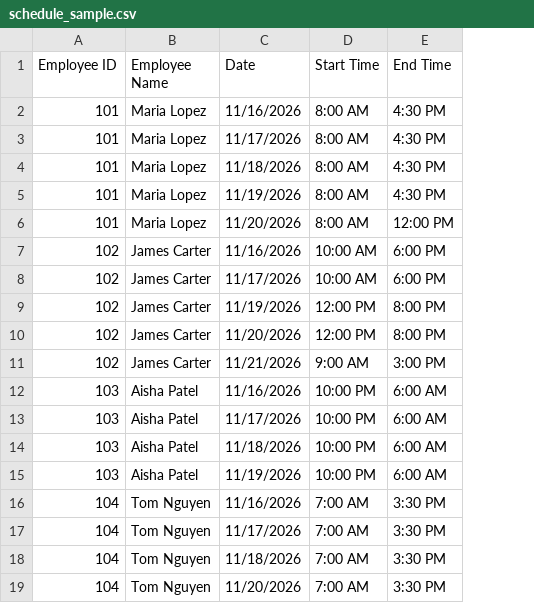
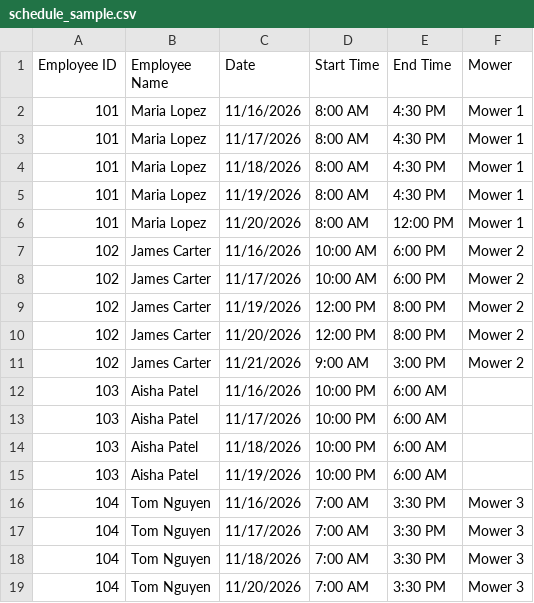
Before and after one commit to twirlingcobra/twirlingcobra, a CSV file: sample_data/schedule_sample.csv, drawn as a sheet; the diff names each change by its address in the sheet, - before the commit and + after, or states it on an @@ line.

```diff
--- a/sample_data/schedule_sample.csv
+++ b/sample_data/schedule_sample.csv
+column F (Mower), rows 2-19: Mower 1 | Mower 1 | Mower 1 | Mower 1 | Mower 1 | Mower 2 | Mower 2 | Mower 2 | Mower 2 | Mower 2 |  |  |  |  | Mower 3 | Mower 3 | Mower 3 | Mower 3
```
Also changed, not shown: 12 other files.
